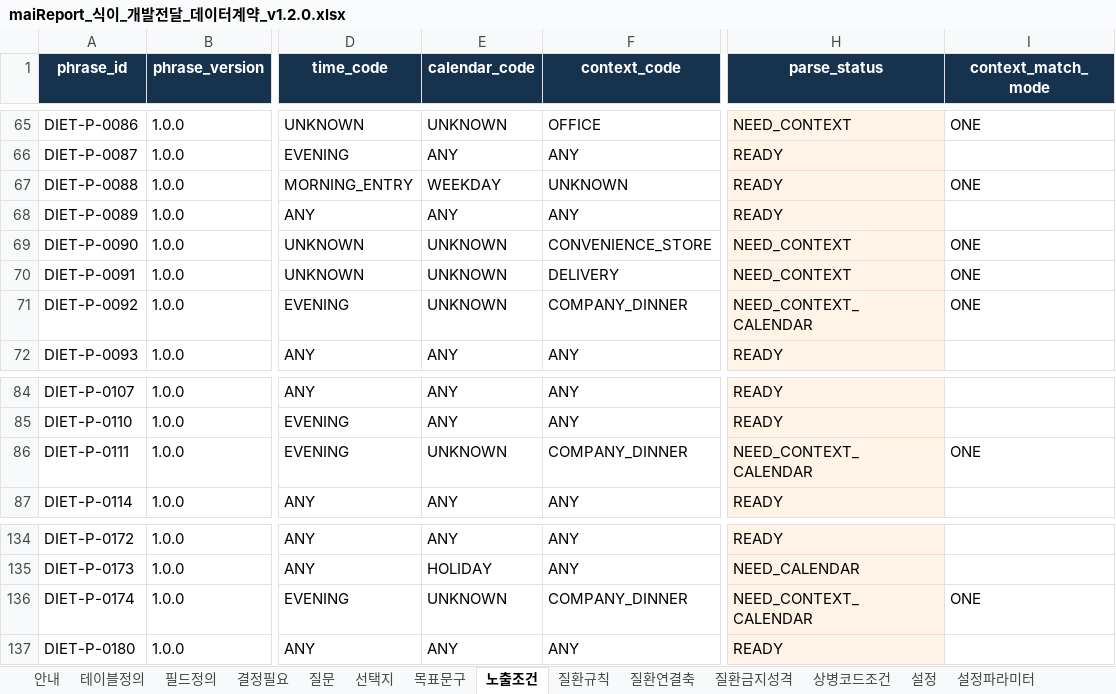
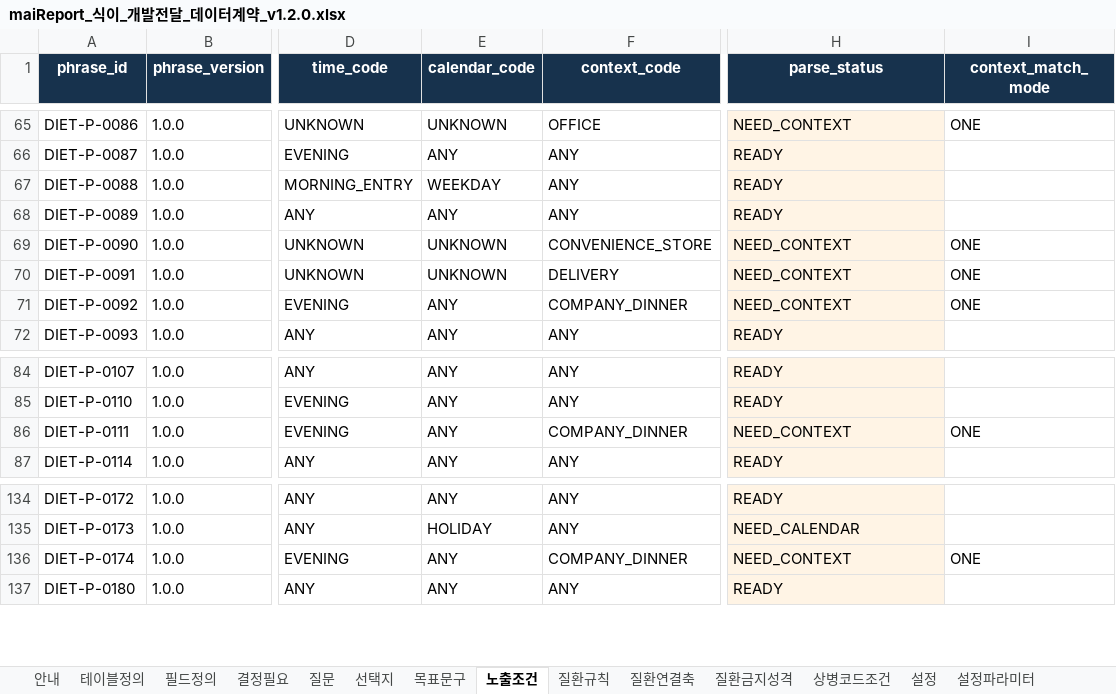
Before and after one commit to srleeinkorea/Project_maiReport, an Excel workbook: outputs/식이_개발전달_20260923/maiReport_식이_개발전달_데이터계약_v1.2.0.xlsx, sheet 노출조건, drawn as a sheet; only a part is shown, gaps mark what is left out; values as stored, in another font and other column widths than the file's, no borders; table styles not drawn; the diff covers the shown part only; the diff names each change by its address in the sheet, - before the commit and + after, or states it on an @@ line.

```diff
--- a/outputs/식이_개발전달_20260923/maiReport_식이_개발전달_데이터계약_v1.2.0.xlsx (sheet 노출조건)
+++ b/outputs/식이_개발전달_20260923/maiReport_식이_개발전달_데이터계약_v1.2.0.xlsx (sheet 노출조건)
-F67 (context_code): UNKNOWN
+F67 (context_code): ANY
-I67 (context_match_mode): ONE
+I67 (context_match_mode): (empty)
-E71 (calendar_code): UNKNOWN
+E71 (calendar_code): ANY
-H71 (parse_status): NEED_CONTEXT_CALENDAR
+H71 (parse_status): NEED_CONTEXT
-E86 (calendar_code): UNKNOWN
+E86 (calendar_code): ANY
-H86 (parse_status): NEED_CONTEXT_CALENDAR
+H86 (parse_status): NEED_CONTEXT
-E136 (calendar_code): UNKNOWN
+E136 (calendar_code): ANY
-H136 (parse_status): NEED_CONTEXT_CALENDAR
+H136 (parse_status): NEED_CONTEXT
```
Also changed, not shown: 20 edited cells elsewhere in this sheet, 6 other files.
